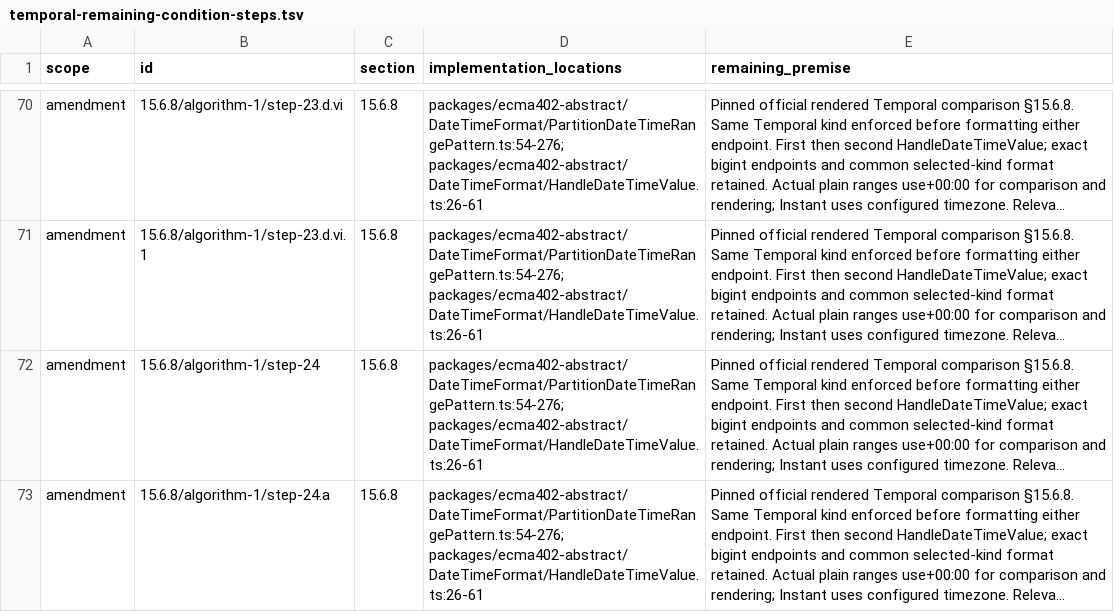
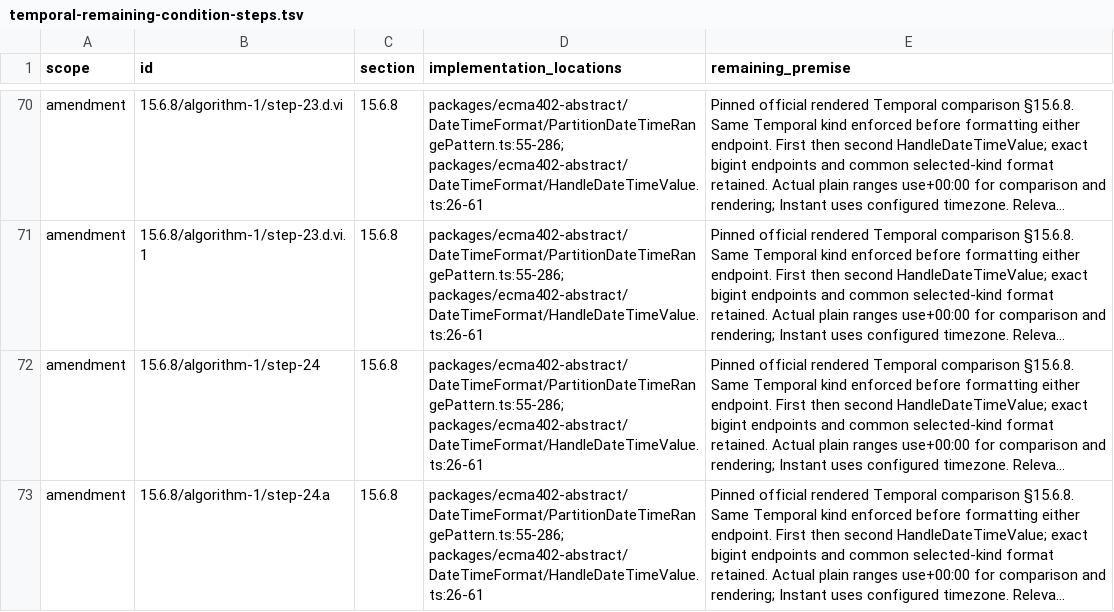
Before and after one commit to formatjs/formatjs, a TSV file: knowledge-base/audits/temporal-remaining-condition-steps.tsv, drawn as a sheet; only a part is shown, gaps mark what is left out; long unchanged cells end in …; the diff covers the shown part only; the diff names each change by its address in the sheet, - before the commit and + after, or states it on an @@ line.

Commit message:
fix(@formatjs/intl-datetimeformat): correct Temporal gap bounds and range records

```diff
--- a/knowledge-base/audits/temporal-remaining-condition-steps.tsv
+++ b/knowledge-base/audits/temporal-remaining-condition-steps.tsv
-D70:D73 (implementation_locations): packages/ecma402-abstract/DateTimeFormat/PartitionDateTimeRangePattern.ts:54-276; packages/ecma402-abstract/DateTimeFormat/HandleDateTimeValue.ts:26-61
+D70:D73 (implementation_locations): packages/ecma402-abstract/DateTimeFormat/PartitionDateTimeRangePattern.ts:55-286; packages/ecma402-abstract/DateTimeFormat/HandleDateTimeValue.ts:26-61
```
Also changed, not shown: 34 edited cells elsewhere in this file, 12 other files.
